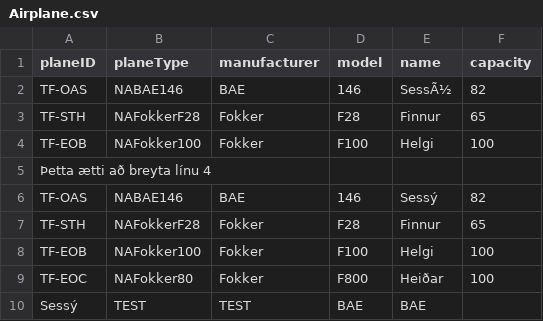
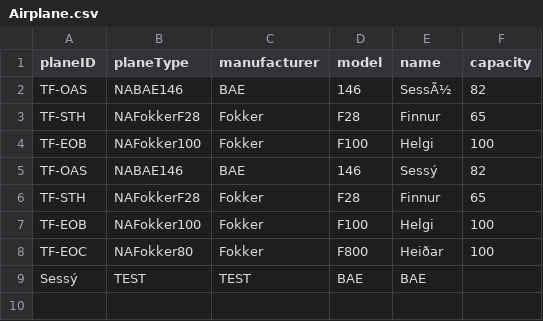
Before and after one commit to heidars19/3ja-vikna-verkefni, a CSV file: program_code/Data/Airplane.csv, drawn as a sheet; the diff names each change by its address in the sheet, - before the commit and + after, or states it on an @@ line.

Commit message:
vinna i apa og airplanes

```diff
--- a/program_code/Data/Airplane.csv
+++ b/program_code/Data/Airplane.csv
-row 5: Þetta ætti að breyta línu 4
```
Also changed, not shown: 4 other files.
